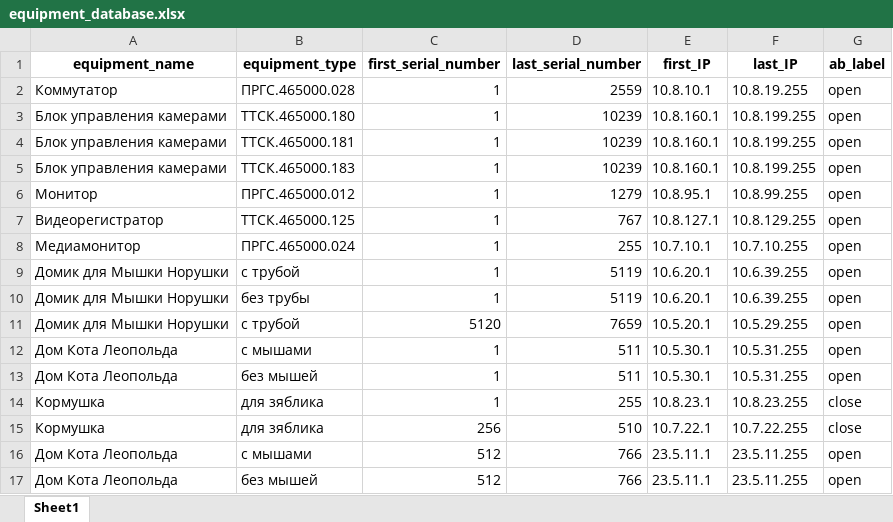
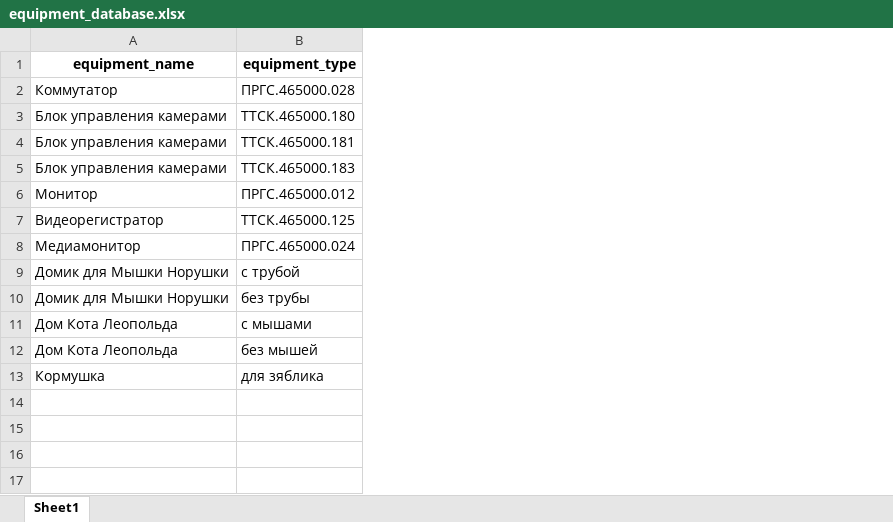
Before and after one commit to OlMotova/first_public_project, an Excel workbook: IP_calculation_Pro/equipment_database.xlsx, sheet Sheet1, drawn as a sheet; values as stored, in another font and other column widths than the file's, no borders; the diff names each change by its address in the sheet, - before the commit and + after, or states it on an @@ line.

```diff
--- a/IP_calculation_Pro/equipment_database.xlsx (sheet Sheet1)
+++ b/IP_calculation_Pro/equipment_database.xlsx (sheet Sheet1)
-column C (first_serial_number), rows 2-10: all 1; rows 12-14: all 1
-column D (last_serial_number), rows 2-10: 2559 | 10239 | 10239 | 10239 | 1279 | 767 | 255 | 5119 | 5119; rows 12-14: 511 | 511 | 255
-column E (first_IP), rows 2-10: 10.8.10.1 | 10.8.160.1 | 10.8.160.1 | 10.8.160.1 | 10.8.95.1 | 10.8.127.1 | 10.7.10.1 | 10.6.20.1 | 10.6.20.1; rows 12-14: 10.5.30.1 | 10.5.30.1 | 10.8.23.1
-column F (last_IP), rows 2-10: 10.8.19.255 | 10.8.199.255 | 10.8.199.255 | 10.8.199.255 | 10.8.99.255 | 10.8.129.255 | 10.7.10.255 | 10.6.39.255 | 10.6.39.255; rows 12-14: 10.5.31.255 | 10.5.31.255 | 10.8.23.255
-column G (ab_label), rows 2-10: all open; rows 12-14: open | open | close
-row 11: Домик для Мышки Норушки | с трубой | 5120 | 7659 | 10.5.20.1 | 10.5.29.255 | open
-row 15: Кормушка | для зяблика | 256 | 510 | 10.7.22.1 | 10.7.22.255 | close
-row 16: Дом Кота Леопольда | с мышами | 512 | 766 | 23.5.11.1 | 23.5.11.255 | open
-row 17: Дом Кота Леопольда | без мышей | 512 | 766 | 23.5.11.1 | 23.5.11.255 | open
```
Also changed, not shown: IP_calculation_Pro/Main_file.xlsx, 4 other files.
